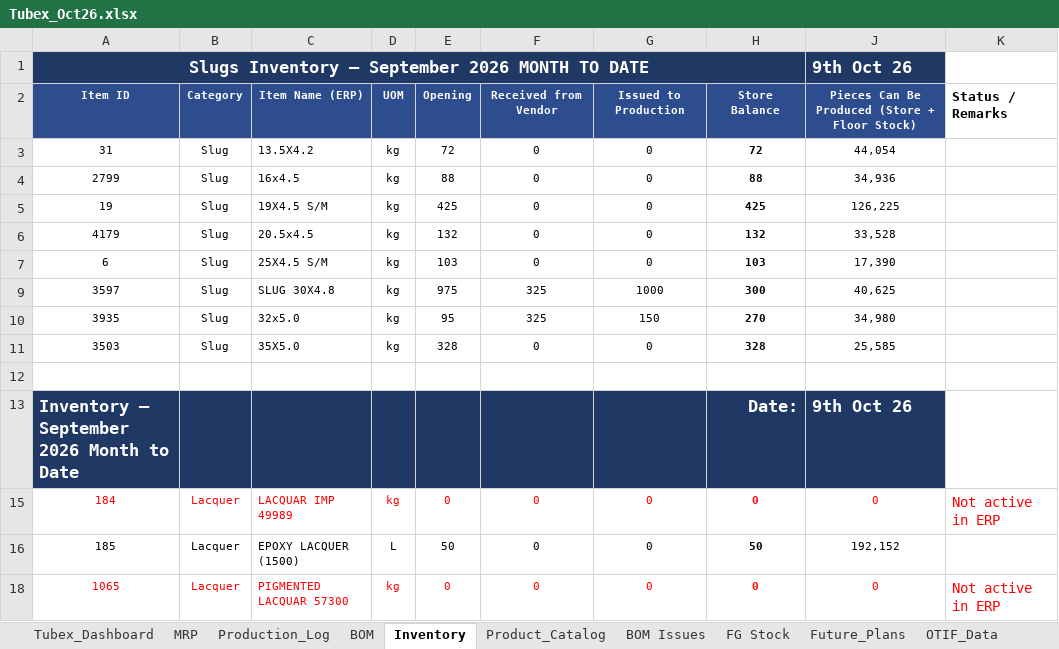
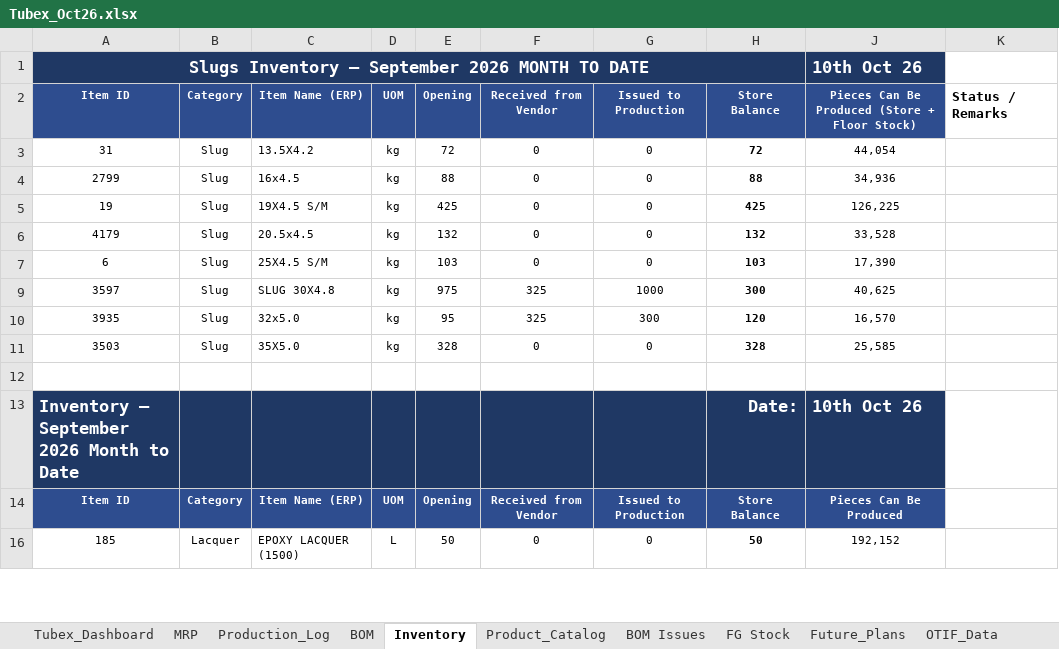
Before and after one commit to ckndr/alpha-containers, an Excel workbook: Tubex_Oct26.xlsx, sheet Inventory, drawn as a sheet; only a part is shown; values as stored, in another font and other column widths than the file's, no borders; conditional formats and table styles not drawn; removed rows and columns are numbered as before the commit, all else as after; the diff covers the shown part only; the diff names each change by its address in the sheet, - before the commit and + after, or states it on an @@ line.

```diff
--- a/Tubex_Oct26.xlsx (sheet Inventory)
+++ b/Tubex_Oct26.xlsx (sheet Inventory)
-J1: 9th Oct 26
+J1: 10th Oct 26
-G10 (Issued to Production): 150
+G10 (Issued to Production): 300
-H10 (Store Balance): 270
+H10 (Store Balance): 120
-J10: 34,980
+J10: 16,570
-J13: 9th Oct 26
+J13: 10th Oct 26
@@ row 15 hidden: 184 | Lacquer | LACQUAR IMP 49989 | kg | 0 | 0 | 0 | 0 | 0 | Not active in ERP @@
@@ row 14 unhidden: Item ID | Category | Item Name (ERP) | UOM | Opening | Received from Vendor | Issued to Production | Store Balance | Pieces Can Be Produced @@
@@ row 18 hidden: 1065 | Lacquer | PIGMENTED LACQUAR 57300 | kg | 0 | 0 | 0 | 0 | 0 | Not active in ERP @@
```
Also changed, not shown: 1 added row, 20 hidden or unhidden rows and 19 edited cells elsewhere in this sheet, sheet Tubex_Dashboard, sheet Production_Log, sheet MRP, sheet FG Stock, hidden cells, 4 other files.
